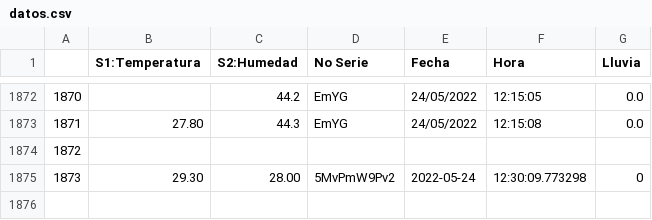
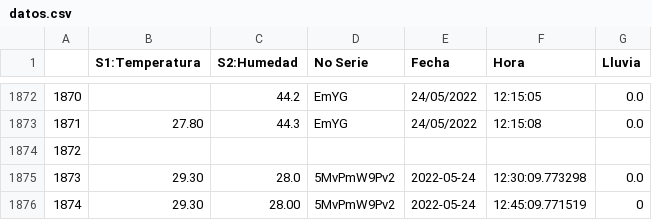
Before and after one commit to darkn-code/ClaseAI-2022, a CSV file: basedatos/datos.csv, drawn as a sheet; only a part is shown, gaps mark what is left out; addresses are those after the commit; the diff names each change by its address in the sheet, - before the commit and + after, or states it on an @@ line.

Commit message:
Datos Exteriores Alejandro

```diff
--- a/basedatos/datos.csv
+++ b/basedatos/datos.csv
+row 1875: 1873 | 29.30 | 28.0 | 5MvPmW9Pv2 | 2022-05-24 | 12:30:09.773298 | 0.0
@@ column A renumbered from row 1876 down @@
-F1876 (Hora): 12:30:09.773298
+F1876 (Hora): 12:45:09.771519
```
